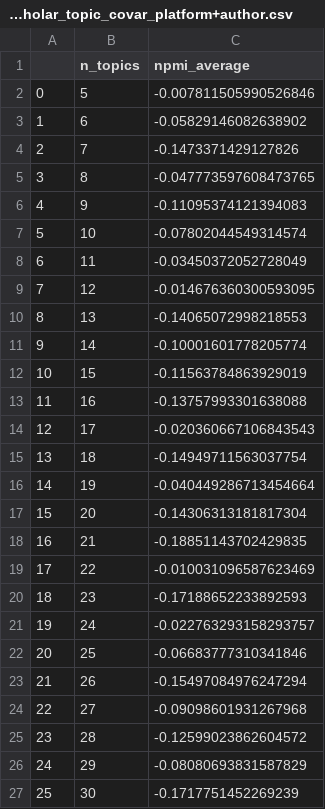
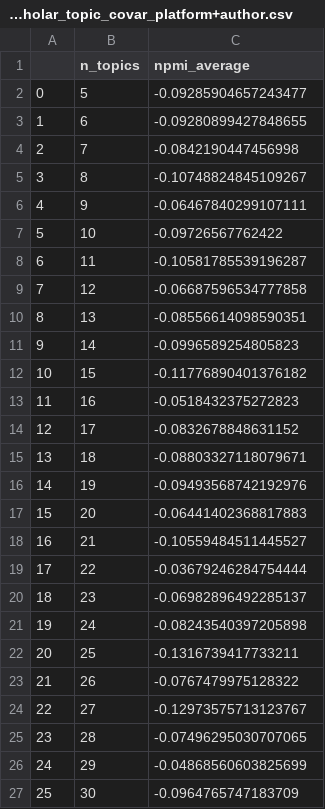
Before and after one commit to aminmarani/topic_modeling_comparison, a CSV file: result/npmi_scholar_topic_covar_platform+author.csv, drawn as a sheet.

```diff
--- a/result/npmi_scholar_topic_covar_platform+author.csv
+++ b/result/npmi_scholar_topic_covar_platform+author.csv
@@ -1,27 +1,27 @@
 ,n_topics,npmi_average
-0,5,-0.007811505990526846
-1,6,-0.05829146082638902
-2,7,-0.1473371429127826
-3,8,-0.047773597608473765
-4,9,-0.11095374121394083
-5,10,-0.07802044549314574
-6,11,-0.03450372052728049
-7,12,-0.014676360300593095
-8,13,-0.14065072998218553
-9,14,-0.10001601778205774
-10,15,-0.11563784863929019
-11,16,-0.13757993301638088
-12,17,-0.020360667106843543
-13,18,-0.14949711563037754
-14,19,-0.040449286713454664
-15,20,-0.14306313181817304
-16,21,-0.18851143702429835
-17,22,-0.010031096587623469
-18,23,-0.17188652233892593
-19,24,-0.022763293158293757
-20,25,-0.06683777310341846
-21,26,-0.15497084976247294
-22,27,-0.09098601931267968
-23,28,-0.12599023862604572
-24,29,-0.08080693831587829
-25,30,-0.1717751452269239
+0,5,-0.09285904657243477
+1,6,-0.09280899427848655
+2,7,-0.0842190447456998
+3,8,-0.10748824845109267
+4,9,-0.06467840299107111
+5,10,-0.09726567762422
+6,11,-0.10581785539196287
+7,12,-0.06687596534777858
+8,13,-0.08556614098590351
+9,14,-0.0996589254805823
+10,15,-0.11776890401376182
+11,16,-0.0518432375272823
+12,17,-0.0832678848631152
+13,18,-0.08803327118079671
+14,19,-0.09493568742192976
+15,20,-0.06441402368817883
+16,21,-0.10559484511445527
+17,22,-0.03679246284754444
+18,23,-0.06982896492285137
+19,24,-0.08243540397205898
+20,25,-0.1316739417733211
+21,26,-0.0767479975128322
+22,27,-0.12973575713123767
+23,28,-0.07496295030707065
+24,29,-0.04868560603825699
+25,30,-0.0964765747183709
```
Also changed, not shown: result/npmi_scholar_no_covar.csv, result/npmi_scholar_topic_covar_author.csv, 10 other files.
